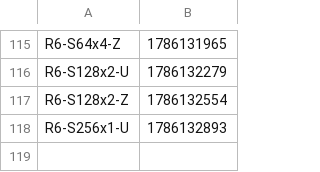
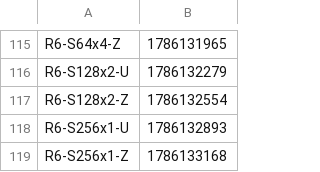
Before and after one commit to Boo-seon-woong/memcached-1.6.42-port_v4, a TSV file: experiments/semi_final/manifest.tsv, drawn as a sheet; only a part is shown, gaps mark what is left out; the diff names each change by its address in the sheet, - before the commit and + after, or states it on an @@ line.

Commit message:
[ariel] semi_final `R6-S256x1-Z` GO

```diff
--- a/experiments/semi_final/manifest.tsv
+++ b/experiments/semi_final/manifest.tsv
+row 119: R6-S256x1-Z | 1786133168
```
Also changed, not shown: 1 other file.
